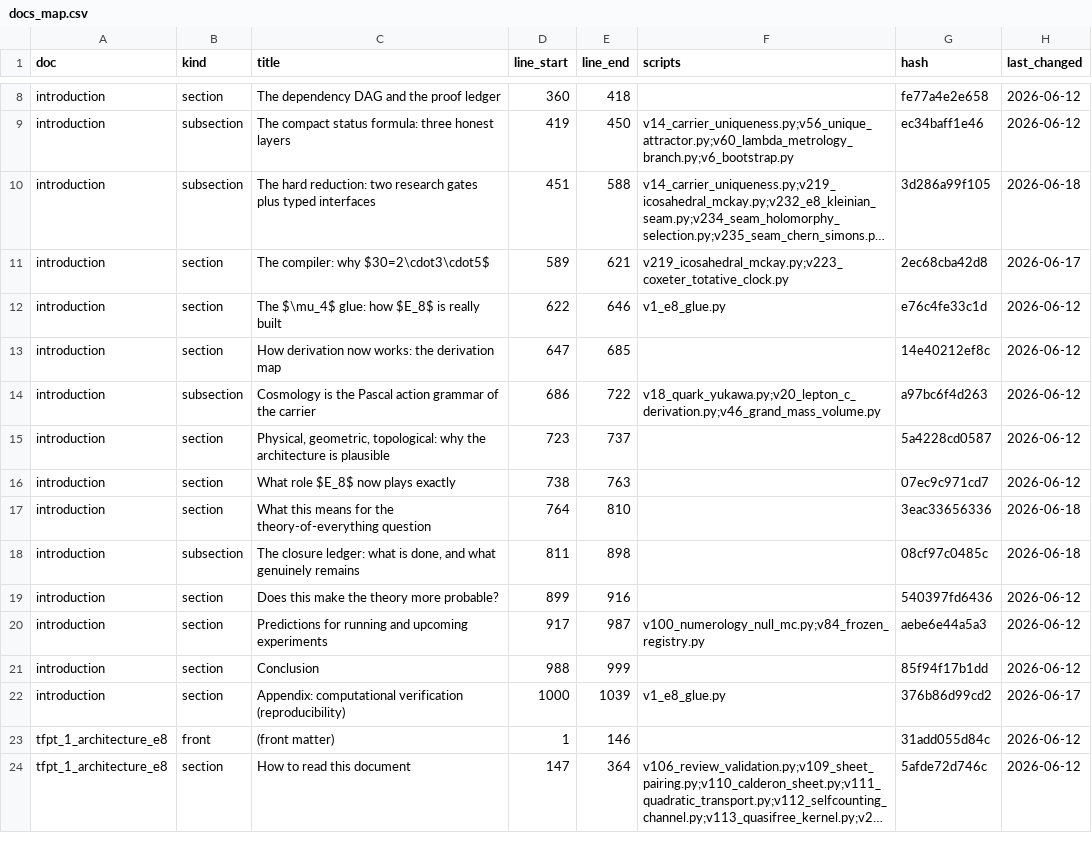
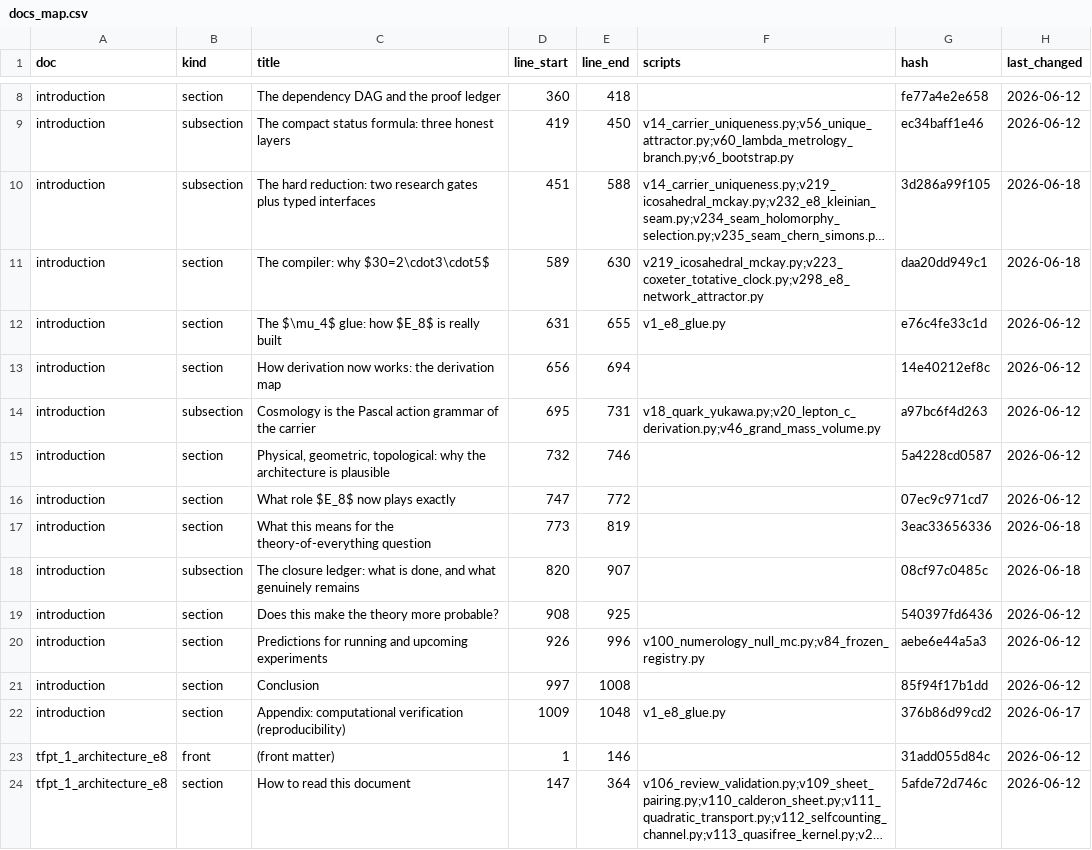
Before and after one commit to sthamann/tfpt-theoryv4, a CSV file: verification/docs_map.csv, drawn as a sheet; only a part is shown, gaps mark what is left out; long unchanged cells end in …; the diff names each change by its address in the sheet, - before the commit and + after, or states it on an @@ line.

```diff
--- a/verification/docs_map.csv
+++ b/verification/docs_map.csv
-E11 (line_end): 621
+E11 (line_end): 630
-F11 (scripts): v219_icosahedral_mckay.py;v223_coxeter_totative_clock.py
+F11 (scripts): v219_icosahedral_mckay.py;v223_coxeter_totative_clock.py;v298_e8_network_attractor.py
-G11 (hash): 2ec68cba42d8
+G11 (hash): daa20dd949c1
-H11 (last_changed): 2026-06-17
+H11 (last_changed): 2026-06-18
-D12 (line_start): 622
+D12 (line_start): 631
-E12 (line_end): 646
+E12 (line_end): 655
-D13 (line_start): 647
+D13 (line_start): 656
-E13 (line_end): 685
+E13 (line_end): 694
-D14 (line_start): 686
+D14 (line_start): 695
-E14 (line_end): 722
+E14 (line_end): 731
-D15 (line_start): 723
+D15 (line_start): 732
-E15 (line_end): 737
+E15 (line_end): 746
-D16 (line_start): 738
+D16 (line_start): 747
-E16 (line_end): 763
+E16 (line_end): 772
-D17 (line_start): 764
+D17 (line_start): 773
-E17 (line_end): 810
+E17 (line_end): 819
-D18 (line_start): 811
+D18 (line_start): 820
-E18 (line_end): 898
+E18 (line_end): 907
-D19 (line_start): 899
+D19 (line_start): 908
-E19 (line_end): 916
+E19 (line_end): 925
-D20 (line_start): 917
+D20 (line_start): 926
-E20 (line_end): 987
+E20 (line_end): 996
-D21 (line_start): 988
+D21 (line_start): 997
-E21 (line_end): 999
+E21 (line_end): 1008
-D22 (line_start): 1000
+D22 (line_start): 1009
-E22 (line_end): 1039
+E22 (line_end): 1048
```
Also changed, not shown: verification/script_registry.csv, verification/status_ledger.csv, 35 other files.
